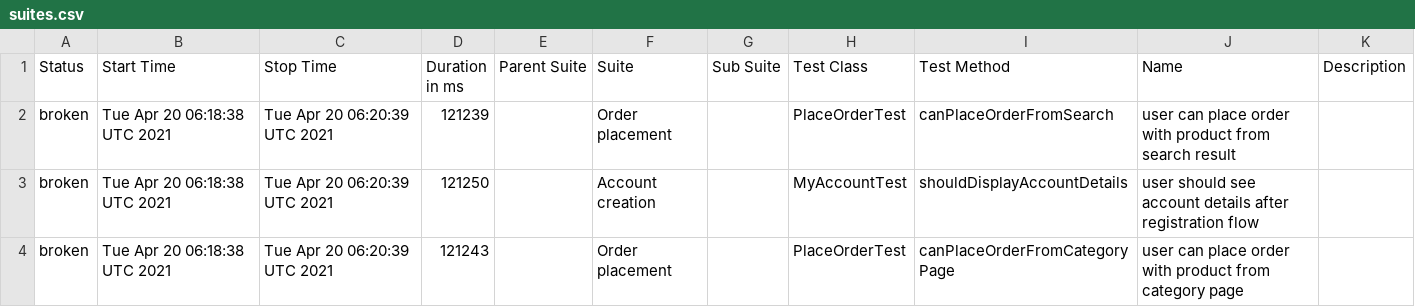
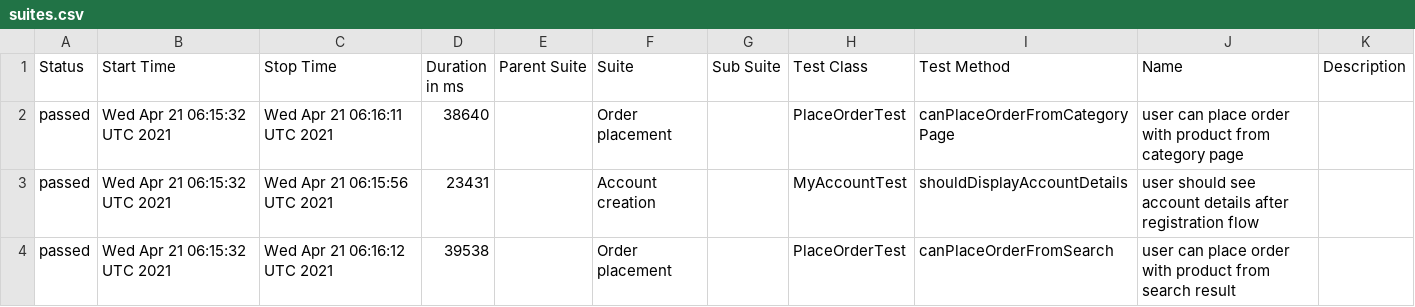
Before and after one commit to isandratskiy/automationpractice-github-actions-demo, a CSV file: data/suites.csv, drawn as a sheet.

```diff
--- a/data/suites.csv
+++ b/data/suites.csv
@@ -1,4 +1,4 @@
 "Status","Start Time","Stop Time","Duration in ms","Parent Suite","Suite","Sub Suite","Test Class","Test Method","Name","Description"
-"broken","Tue Apr 20 06:18:38 UTC 2021","Tue Apr 20 06:20:39 UTC 2021","121239","","Order placement","","PlaceOrderTest","canPlaceOrderFromSearch","user can place order with product from search result",""
-"broken","Tue Apr 20 06:18:38 UTC 2021","Tue Apr 20 06:20:39 UTC 2021","121250","","Account creation","","MyAccountTest","shouldDisplayAccountDetails","user should see account details after registration flow",""
-"broken","Tue Apr 20 06:18:38 UTC 2021","Tue Apr 20 06:20:39 UTC 2021","121243","","Order placement","","PlaceOrderTest","canPlaceOrderFromCategoryPage","user can place order with product from category page",""
+"passed","Wed Apr 21 06:15:32 UTC 2021","Wed Apr 21 06:16:11 UTC 2021","38640","","Order placement","","PlaceOrderTest","canPlaceOrderFromCategoryPage","user can place order with product from category page",""
+"passed","Wed Apr 21 06:15:32 UTC 2021","Wed Apr 21 06:15:56 UTC 2021","23431","","Account creation","","MyAccountTest","shouldDisplayAccountDetails","user should see account details after registration flow",""
+"passed","Wed Apr 21 06:15:32 UTC 2021","Wed Apr 21 06:16:12 UTC 2021","39538","","Order placement","","PlaceOrderTest","canPlaceOrderFromSearch","user can place order with product from search result",""
```
Also changed, not shown: 33 other files.
